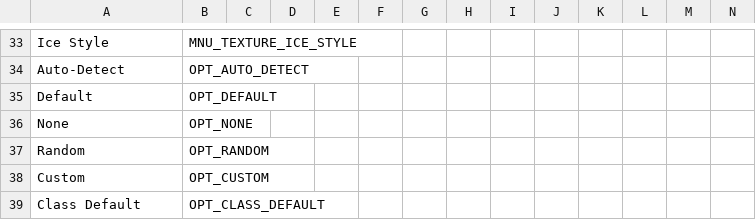
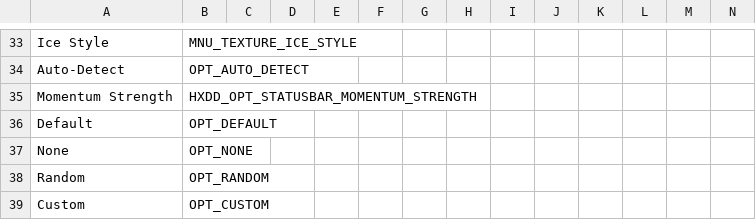
Before and after one commit to Lemon-King/HXDD, a CSV file: resources/assets/language.csv, drawn as a sheet; only a part is shown, gaps mark what is left out; the shorter side is filled out with more unchanged rows; rows hold the shown columns only; the diff names each change by its address in the sheet, - before the commit and + after, or states it on an @@ line.

Commit message:
StatusBar: Add Momentum CVAR control and slider

```diff
--- a/resources/assets/language.csv
+++ b/resources/assets/language.csv
+row 35: Momentum Strength | HXDD_OPT_STATUSBAR_MOMENTUM_STRENGTH
```
Also changed, not shown: 3 other files.
